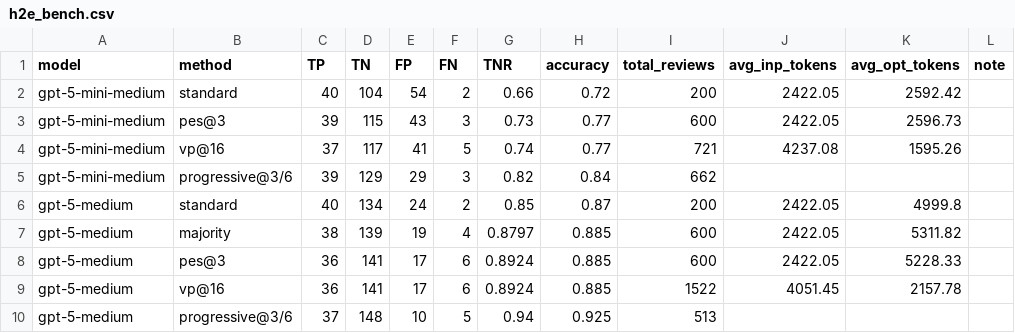
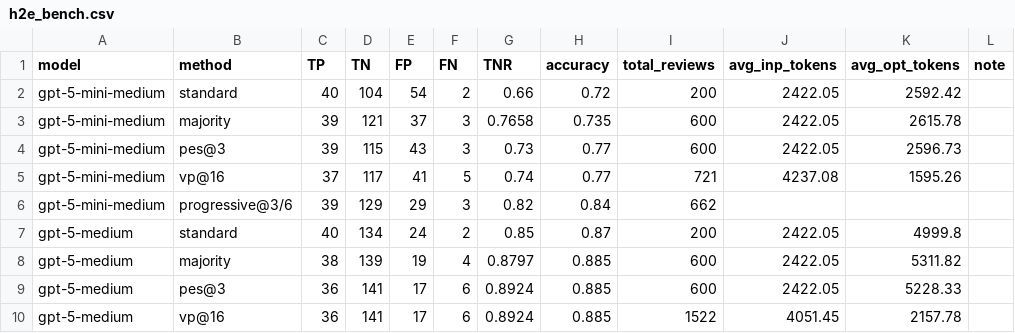
Before and after one commit to Carlos-Mero/rprover, a CSV file: h2e_bench.csv, drawn as a sheet; only a part is shown; the shorter side is filled out with more unchanged rows; the diff names each change by its address in the sheet, - before the commit and + after, or states it on an @@ line.

```diff
--- a/h2e_bench.csv
+++ b/h2e_bench.csv
+row 3: gpt-5-mini-medium | majority | 39 | 121 | 37 | 3 | 0.7658 | 0.735 | 600 | 2422.05 | 2615.78
```
Also changed, not shown: gbench_gpt_5_mini_efficiency.csv, gbench_qwen3_30b_a3b_efficiency.csv.
